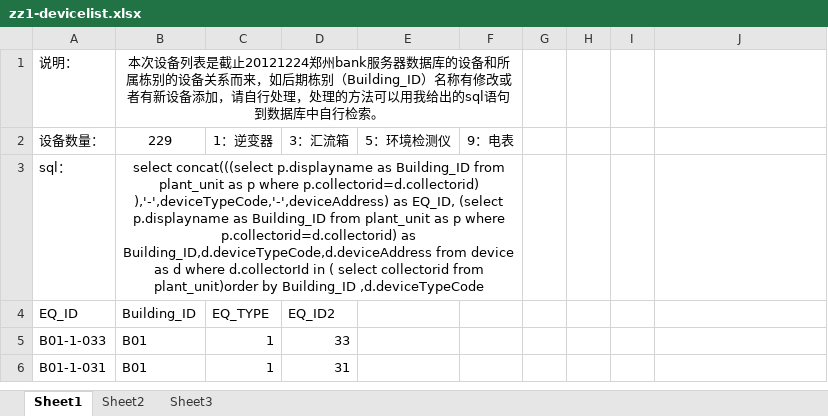
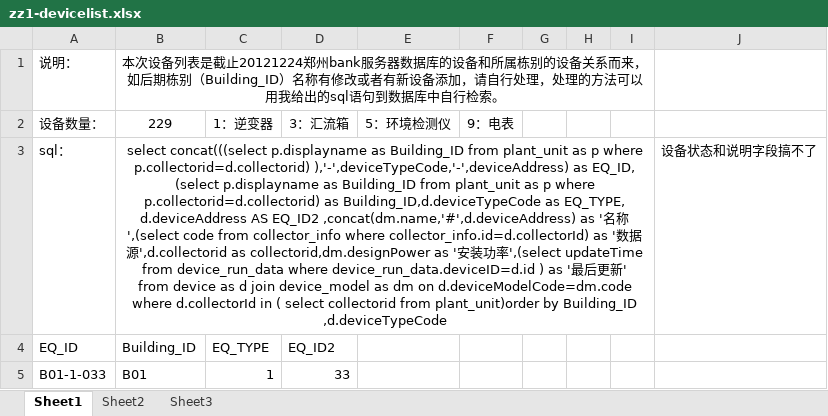
Before and after one commit to codingsf/loosoft, an Excel workbook: solarinfobank/doc/fskupdata/zz1-devicelist.xlsx, sheet Sheet1, drawn as a sheet; only a part is shown; the shorter side is filled out with more unchanged rows; values as stored, in another font and other column widths than the file's, no borders; ↵ is a line break in a cell; the diff names each change by its address in the sheet, - before the commit and + after, or states it on an @@ line.

```diff
--- a/solarinfobank/doc/fskupdata/zz1-devicelist.xlsx (sheet Sheet1)
+++ b/solarinfobank/doc/fskupdata/zz1-devicelist.xlsx (sheet Sheet1)
-B1:F1 merged
+B1:I1 merged
-B3 (229): …p.collectorid=d.collectorid) as Building_ID,d.deviceTypeCode,d.deviceAddress from device as d where d.collectorId…
+B3 (229): …p.collectorid=d.collectorid) as Building_ID,d.deviceTypeCode as EQ_TYPE, ↵ d.deviceAddress AS EQ_ID2 ,concat(dm.name,'#',d.deviceAddress) as '名称',(select code from collector_info where collector_info.id=d.collectorId) as '数据源',d.collectorid as collectorid,dm.designPower as '安装功率',(select updateTime from device_run_data where device_run_data.deviceID=d.id ) as '最后更新' ↵ from device as d join device_model as dm on d.deviceModelCode=dm.code where d.collectorId…
-B3:F3 merged
+B3:I3 merged
-J3: (empty)
+J3: 设备状态和说明字段搞不了
```
Also changed, not shown: 6 other files.
